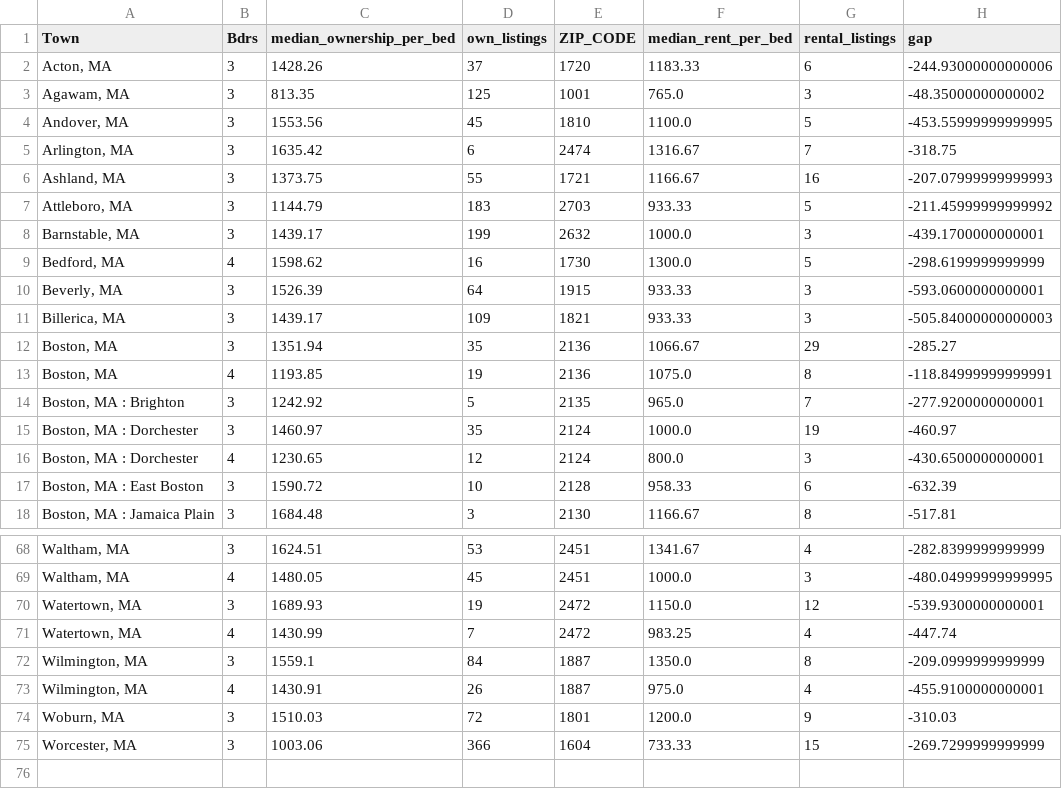
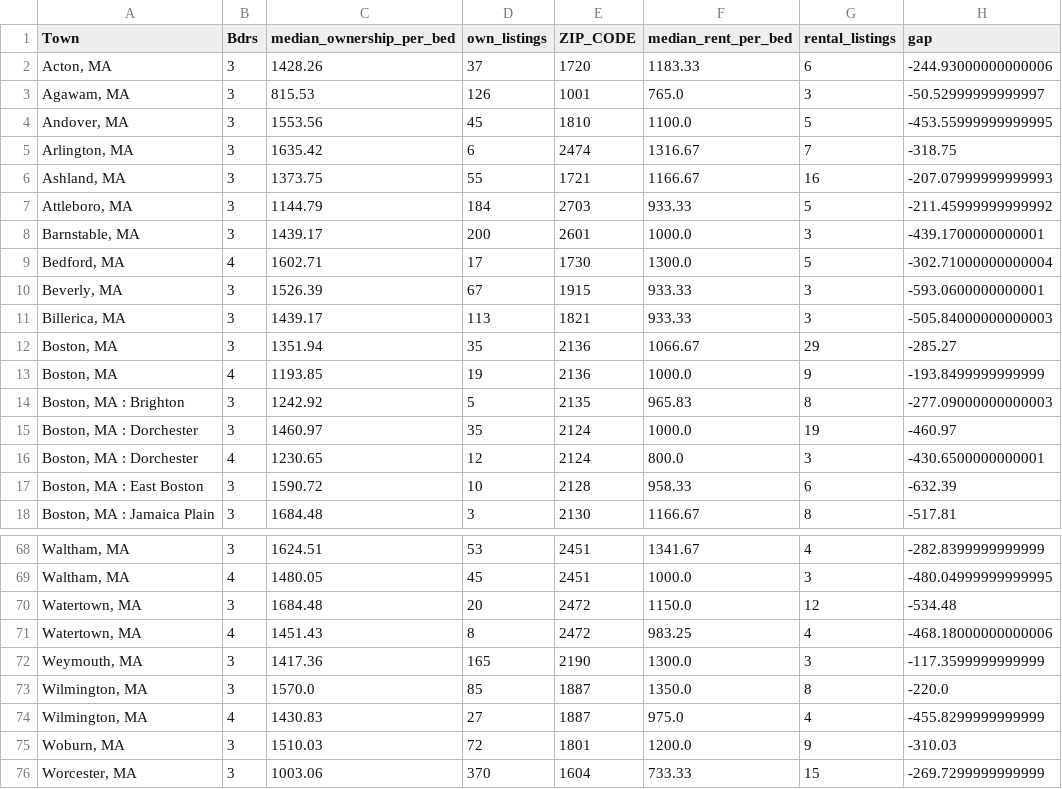
Before and after one commit to alfred-oss/streamlit, a CSV file: merged_by_bed.csv, drawn as a sheet; only a part is shown, gaps mark what is left out; the diff covers the shown part only.

```diff
--- a/merged_by_bed.csv
+++ b/merged_by_bed.csv
@@ -2,3 +2,3 @@ Town,Bdrs,median_ownership_per_bed,own_listings,ZIP_CODE,median_rent_per_bed,ren
 "Acton, MA",3,1428.26,37,1720,1183.33,6,-244.93000000000006
-"Agawam, MA",3,813.35,125,1001,765.0,3,-48.35000000000002
+"Agawam, MA",3,815.53,126,1001,765.0,3,-50.52999999999997
 "Andover, MA",3,1553.56,45,1810,1100.0,5,-453.55999999999995
@@ -6,10 +6,10 @@ Town,Bdrs,median_ownership_per_bed,own_listings,ZIP_CODE,median_rent_per_bed,ren
 "Ashland, MA",3,1373.75,55,1721,1166.67,16,-207.07999999999993
-"Attleboro, MA",3,1144.79,183,2703,933.33,5,-211.45999999999992
-"Barnstable, MA",3,1439.17,199,2632,1000.0,3,-439.1700000000001
-"Bedford, MA",4,1598.62,16,1730,1300.0,5,-298.6199999999999
-"Beverly, MA",3,1526.39,64,1915,933.33,3,-593.0600000000001
-"Billerica, MA",3,1439.17,109,1821,933.33,3,-505.84000000000003
+"Attleboro, MA",3,1144.79,184,2703,933.33,5,-211.45999999999992
+"Barnstable, MA",3,1439.17,200,2601,1000.0,3,-439.1700000000001
+"Bedford, MA",4,1602.71,17,1730,1300.0,5,-302.71000000000004
+"Beverly, MA",3,1526.39,67,1915,933.33,3,-593.0600000000001
+"Billerica, MA",3,1439.17,113,1821,933.33,3,-505.84000000000003
 "Boston, MA",3,1351.94,35,2136,1066.67,29,-285.27
-"Boston, MA",4,1193.85,19,2136,1075.0,8,-118.84999999999991
-"Boston, MA : Brighton",3,1242.92,5,2135,965.0,7,-277.9200000000001
+"Boston, MA",4,1193.85,19,2136,1000.0,9,-193.8499999999999
+"Boston, MA : Brighton",3,1242.92,5,2135,965.83,8,-277.09000000000003
 "Boston, MA : Dorchester",3,1460.97,35,2124,1000.0,19,-460.97
@@ -69,7 +69,8 @@ Town,Bdrs,median_ownership_per_bed,own_listings,ZIP_CODE,median_rent_per_bed,ren
 "Waltham, MA",4,1480.05,45,2451,1000.0,3,-480.04999999999995
-"Watertown, MA",3,1689.93,19,2472,1150.0,12,-539.9300000000001
-"Watertown, MA",4,1430.99,7,2472,983.25,4,-447.74
-"Wilmington, MA",3,1559.1,84,1887,1350.0,8,-209.0999999999999
-"Wilmington, MA",4,1430.91,26,1887,975.0,4,-455.9100000000001
+"Watertown, MA",3,1684.48,20,2472,1150.0,12,-534.48
+"Watertown, MA",4,1451.43,8,2472,983.25,4,-468.18000000000006
+"Weymouth, MA",3,1417.36,165,2190,1300.0,3,-117.3599999999999
+"Wilmington, MA",3,1570.0,85,1887,1350.0,8,-220.0
+"Wilmington, MA",4,1430.83,27,1887,975.0,4,-455.8299999999999
 "Woburn, MA",3,1510.03,72,1801,1200.0,9,-310.03
-"Worcester, MA",3,1003.06,366,1604,733.33,15,-269.7299999999999
+"Worcester, MA",3,1003.06,370,1604,733.33,15,-269.7299999999999
```
Also changed, not shown: 60 edited cells elsewhere in this file, merged.csv, own_town_bed.csv, 1 other file.
